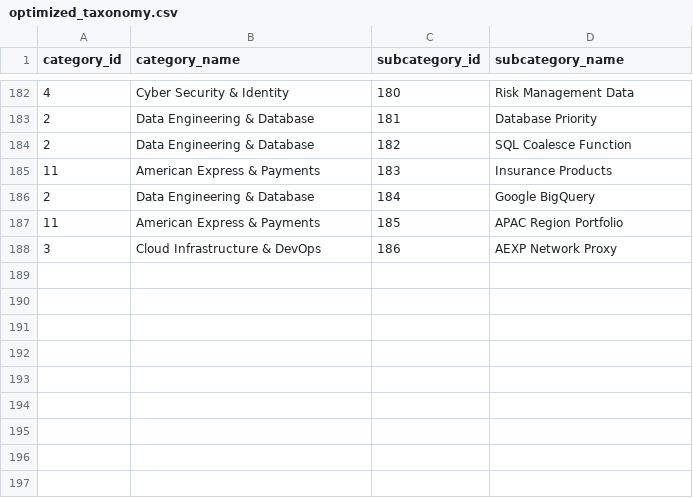
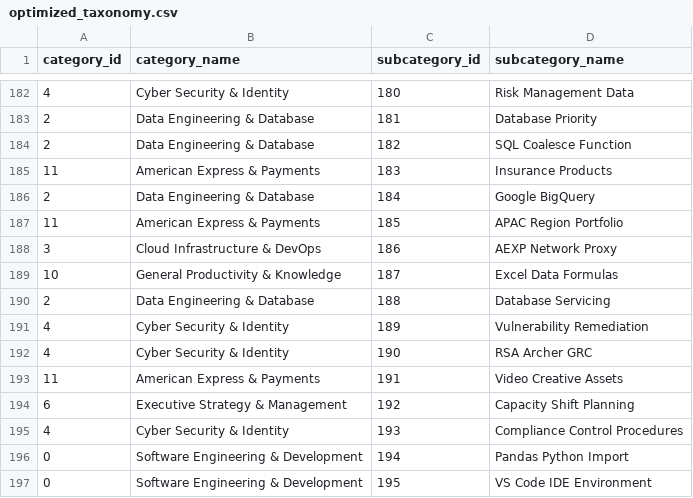
Before and after one commit to krishna-mk-0124/Prompt_Insights, a CSV file: AIObservatory/data/optimized_taxonomy.csv, drawn as a sheet; only a part is shown, gaps mark what is left out; the diff names each change by its address in the sheet, - before the commit and + after, or states it on an @@ line.

```diff
--- a/AIObservatory/data/optimized_taxonomy.csv
+++ b/AIObservatory/data/optimized_taxonomy.csv
+row 189: 10 | General Productivity & Knowledge | 187 | Excel Data Formulas
+row 190: 2 | Data Engineering & Database | 188 | Database Servicing
+row 191: 4 | Cyber Security & Identity | 189 | Vulnerability Remediation
+row 192: 4 | Cyber Security & Identity | 190 | RSA Archer GRC
+row 193: 11 | American Express & Payments | 191 | Video Creative Assets
+row 194: 6 | Executive Strategy & Management | 192 | Capacity Shift Planning
+row 195: 4 | Cyber Security & Identity | 193 | Compliance Control Procedures
+row 196: 0 | Software Engineering & Development | 194 | Pandas Python Import
+row 197: 0 | Software Engineering & Development | 195 | VS Code IDE Environment
```
Also changed, not shown: 1 other file.
